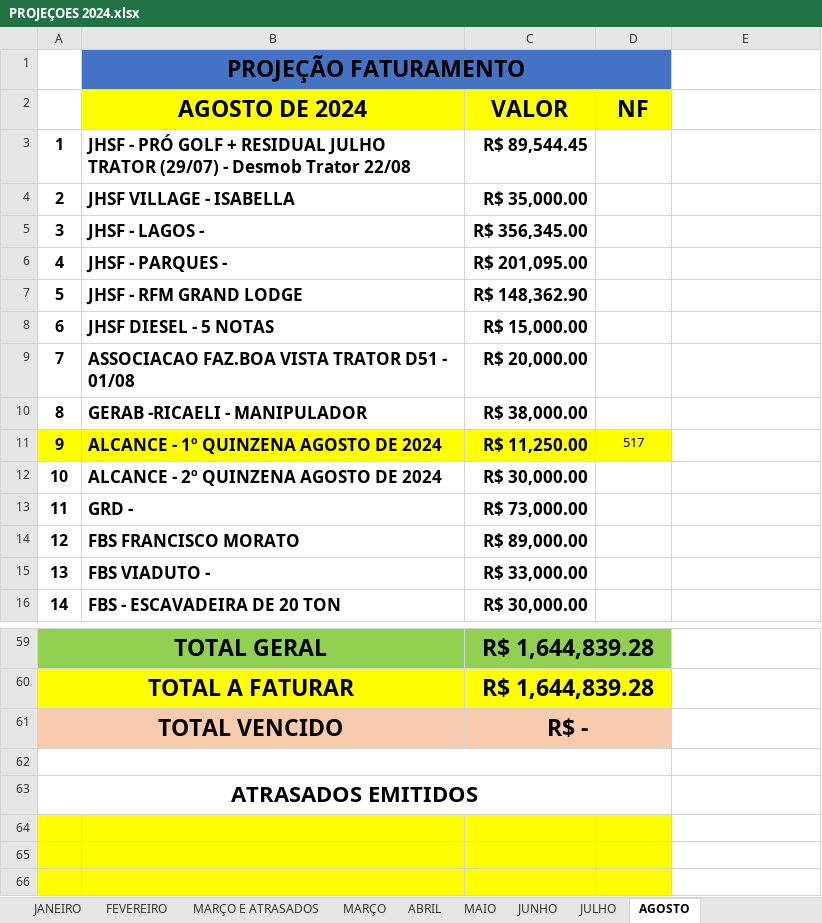
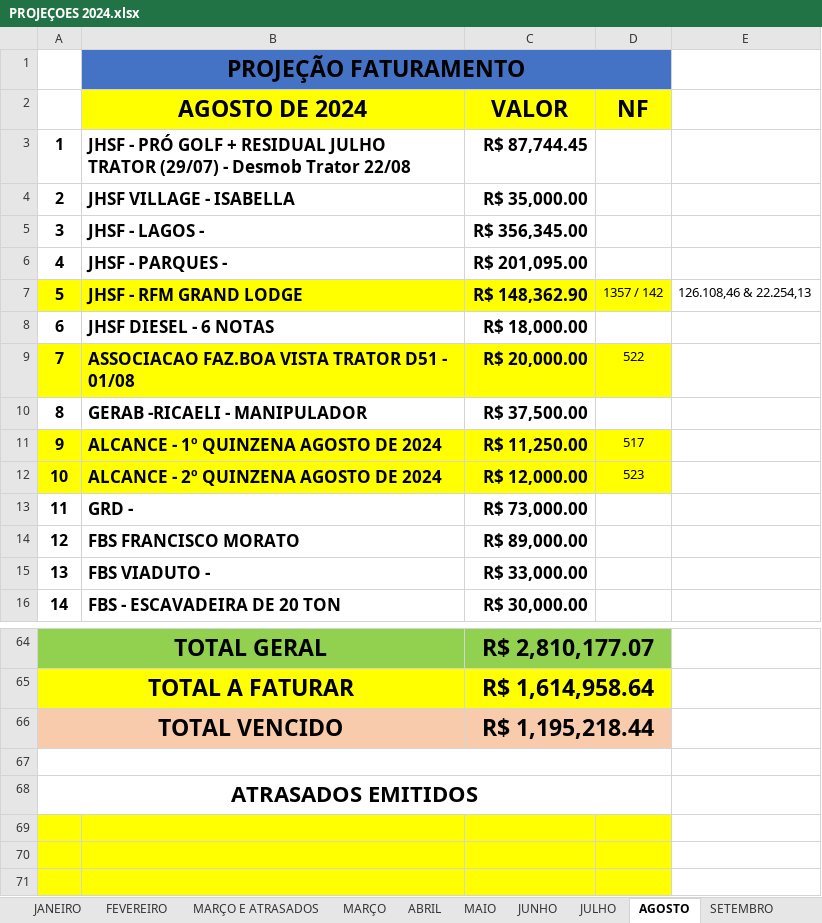
Before and after one commit to CamaconConstrucoes/Projecoes, an Excel workbook: PROJEÇOES 2024.xlsx, sheet AGOSTO, drawn as a sheet; only a part is shown, gaps mark what is left out; values as stored, in another font and other column widths than the file's, no borders; addresses are those after the commit; the diff covers the shown part only; the diff names each change by its address in the sheet, - before the commit and + after, or states it on an @@ line.

Commit message:
AGOSTO PRONTO

```diff
--- a/PROJEÇOES 2024.xlsx (sheet AGOSTO)
+++ b/PROJEÇOES 2024.xlsx (sheet AGOSTO)
+sheet tab: SETEMBRO
-C3 (VALOR): R$ 89,544.45
+C3 (VALOR): R$ 87,744.45
-A7:D7 fill: none
+A7:D7 fill: #FFFF00
-D7 (NF): (empty)
+D7 (NF): 1357 / 142
-E7: (empty)
+E7: 126.108,46 & 22.254,13
-B8 (AGOSTO DE 2024): JHSF DIESEL - 5 NOTAS
+B8 (AGOSTO DE 2024): JHSF DIESEL - 6 NOTAS
-C8 (VALOR): R$ 15,000.00
+C8 (VALOR): R$ 18,000.00
-A9:D9 fill: none
+A9:D9 fill: #FFFF00
-D9 (NF): (empty)
+D9 (NF): 522
-C10 (VALOR): R$ 38,000.00
+C10 (VALOR): R$ 37,500.00
-A12:D12 fill: none
+A12:D12 fill: #FFFF00
-C12 (VALOR): R$ 30,000.00
+C12 (VALOR): R$ 12,000.00
-D12 (NF): (empty)
+D12 (NF): 523
-C64 (VALOR): R$ 1,644,839.28
+C64 (VALOR): R$ 2,810,177.07
-C65 (VALOR): R$ 1,644,839.28
+C65 (VALOR): R$ 1,614,958.64
-C66 (VALOR): R$ -
+C66 (VALOR): R$ 1,195,218.44
```
Also changed, not shown: 26 added rows, 21 removed rows, 8 edited cells, cell formats and row numbers in column A elsewhere in this sheet, sheet JULHO, formulas that keep their value.
